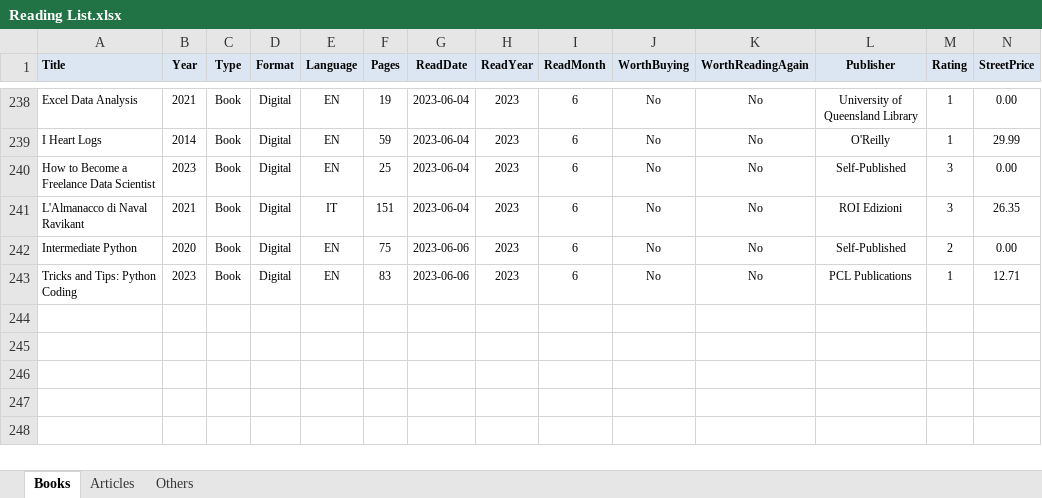
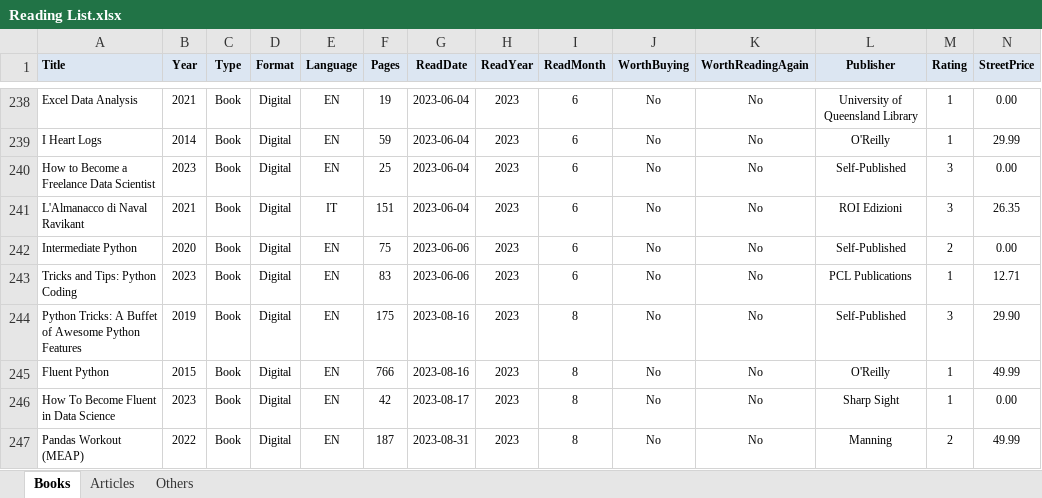
Before and after one commit to numbworks/nwreadinglist, an Excel workbook: data/Reading List.xlsx, sheet Books, drawn as a sheet; only a part is shown, gaps mark what is left out; values as stored, in another font and other column widths than the file's, no borders; rows hold the shown columns only; the diff names each change by its address in the sheet, - before the commit and + after, or states it on an @@ line.

Commit message:
Reading List.xlsx: added books for August 2023.

```diff
--- a/data/Reading List.xlsx (sheet Books)
+++ b/data/Reading List.xlsx (sheet Books)
+row 244: Python Tricks: A Buffet of Awesome Python Features | 2019 | Book | Digital | EN | 175 | 2023-08-16 | 2023 | 8 | No | No | Self-Published | 3 | 29.90
+row 245: Fluent Python | 2015 | Book | Digital | EN | 766 | 2023-08-16 | 2023 | 8 | No | No | O'Reilly | 1 | 49.99
+row 246: How To Become Fluent in Data Science | 2023 | Book | Digital | EN | 42 | 2023-08-17 | 2023 | 8 | No | No | Sharp Sight | 1 | 0.00
+row 247: Pandas Workout (MEAP) | 2022 | Book | Digital | EN | 187 | 2023-08-31 | 2023 | 8 | No | No | Manning | 2 | 49.99
```
